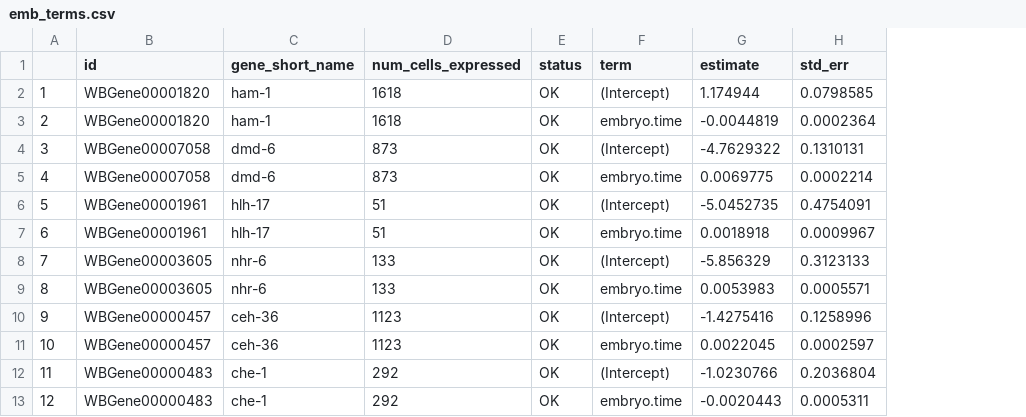
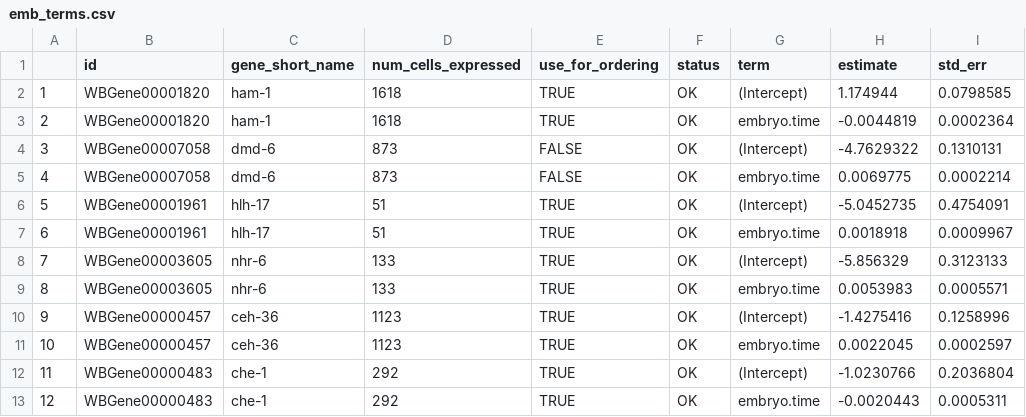
Before and after one commit to cole-trapnell-lab/monocle3, a CSV file: _data/de_tests/emb_terms.csv, drawn as a sheet; only a part is shown; the diff names each change by its address in the sheet, - before the commit and + after, or states it on an @@ line.

```diff
--- a/_data/de_tests/emb_terms.csv
+++ b/_data/de_tests/emb_terms.csv
+column E (use_for_ordering), rows 2-13: TRUE | TRUE | FALSE | FALSE | TRUE | TRUE | TRUE | TRUE | TRUE | TRUE | TRUE | TRUE
```
Also changed, not shown: _data/de_tests/emb_time_sig_terms.csv, _data/de_tests/emb_time_terms.csv, 16 other files.
